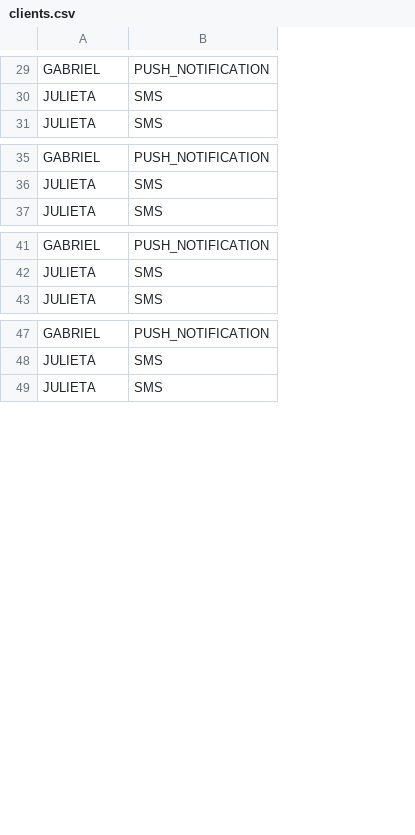
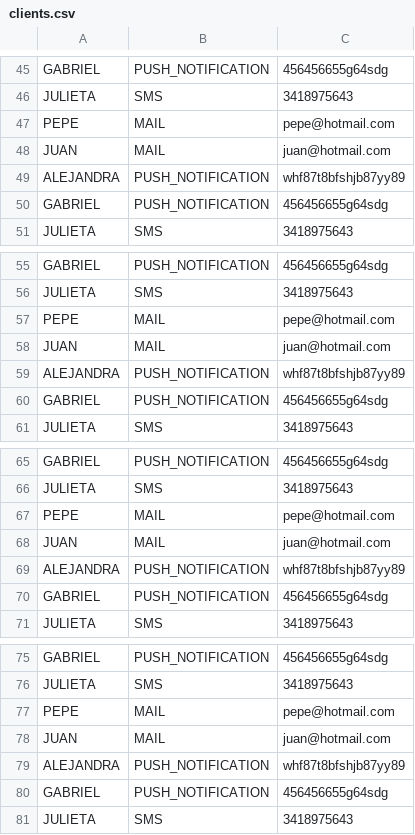
Before and after one commit to germanmr/notification-app-mail-sender, a CSV file: src/main/resources/clients.csv, drawn as a sheet; only a part is shown, gaps mark what is left out; the diff covers the shown part only; the diff names each change by its address in the sheet, - before the commit and + after, or states it on an @@ line.

```diff
--- a/src/main/resources/clients.csv
+++ b/src/main/resources/clients.csv
+column C, rows 45-46: 456456655g64sdg | 3418975643; row 51: 3418975643; rows 55-56: 456456655g64sdg | 3418975643; row 61: 3418975643; rows 65-66: 456456655g64sdg | 3418975643; row 71: 3418975643; rows 75-76: 456456655g64sdg | 3418975643; row 81: 3418975643
+row 47: PEPE | MAIL | pepe@hotmail.com
+row 48: JUAN | MAIL | juan@hotmail.com
+row 49: ALEJANDRA | PUSH_NOTIFICATION | whf87t8bfshjb87yy89
+row 50: GABRIEL | PUSH_NOTIFICATION | 456456655g64sdg
+row 57: PEPE | MAIL | pepe@hotmail.com
+row 58: JUAN | MAIL | juan@hotmail.com
+row 59: ALEJANDRA | PUSH_NOTIFICATION | whf87t8bfshjb87yy89
+row 60: GABRIEL | PUSH_NOTIFICATION | 456456655g64sdg
+row 67: PEPE | MAIL | pepe@hotmail.com
+row 68: JUAN | MAIL | juan@hotmail.com
+row 69: ALEJANDRA | PUSH_NOTIFICATION | whf87t8bfshjb87yy89
+row 70: GABRIEL | PUSH_NOTIFICATION | 456456655g64sdg
+row 77: PEPE | MAIL | pepe@hotmail.com
+row 78: JUAN | MAIL | juan@hotmail.com
+row 79: ALEJANDRA | PUSH_NOTIFICATION | whf87t8bfshjb87yy89
+row 80: GABRIEL | PUSH_NOTIFICATION | 456456655g64sdg
```
Also changed, not shown: 20 added rows, 5 removed rows and 8 moved rows elsewhere in this file, 6 other files.
